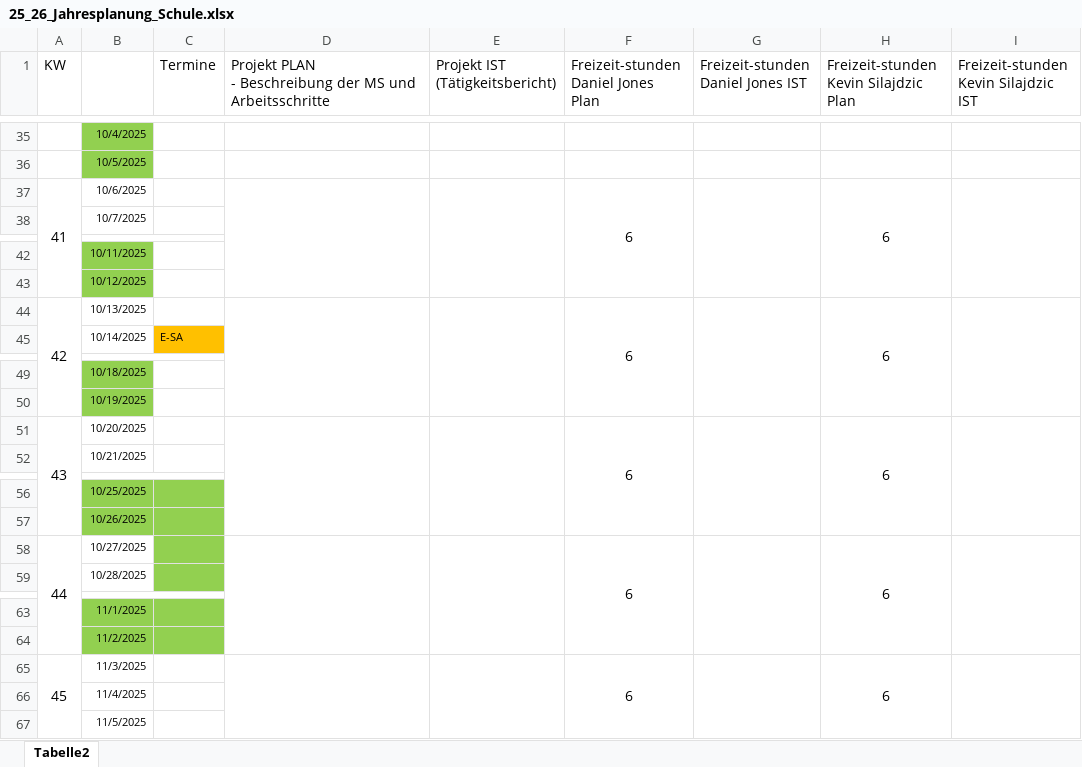
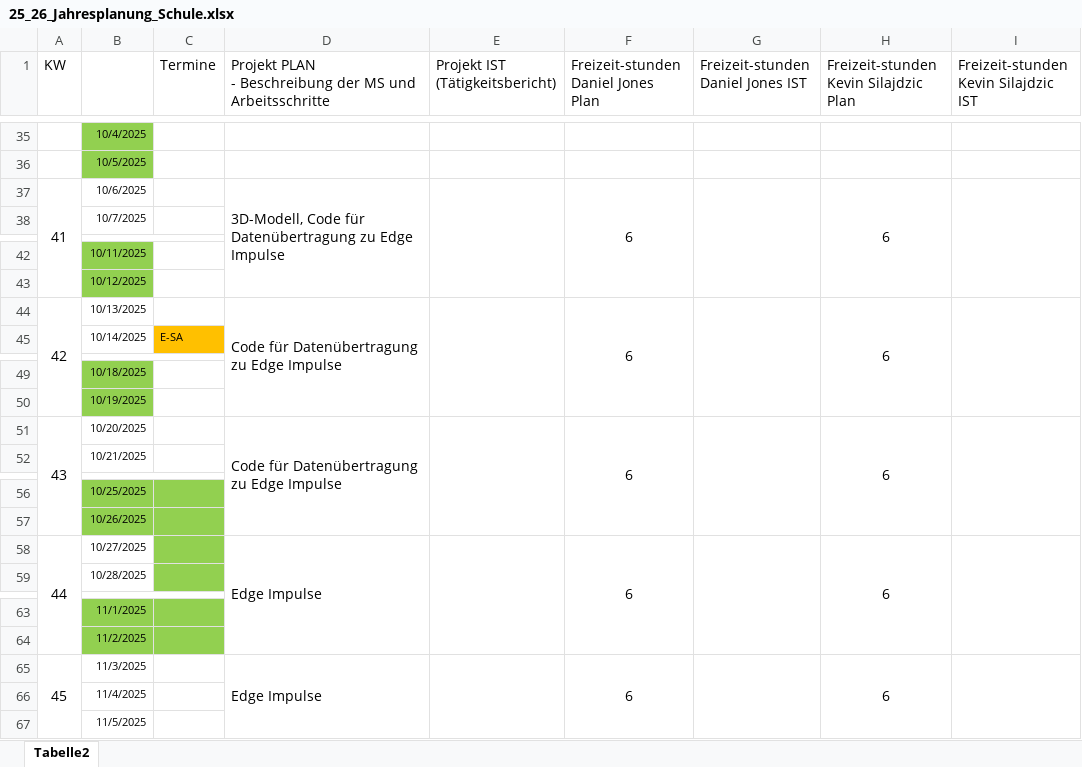
Before and after one commit to JonesyPi/FormerGlove, an Excel workbook: 25_26_Jahresplanung_Schule.xlsx, sheet Tabelle2, drawn as a sheet; only a part is shown, gaps mark what is left out; values as stored, in another font and other column widths than the file's, no borders; the diff covers the shown part only; the diff names each change by its address in the sheet, - before the commit and + after, or states it on an @@ line.

```diff
--- a/25_26_Jahresplanung_Schule.xlsx (sheet Tabelle2)
+++ b/25_26_Jahresplanung_Schule.xlsx (sheet Tabelle2)
-D37: (empty)
+D37: 3D-Modell, Code für Datenübertragung zu Edge Impulse
-D44: (empty)
+D44: Code für Datenübertragung zu Edge Impulse
-D51: (empty)
+D51: Code für Datenübertragung zu Edge Impulse
-D58: (empty)
+D58: Edge Impulse
-D65: (empty)
+D65: Edge Impulse
```
Also changed, not shown: 15 edited cells elsewhere in this sheet, 11 other files.
